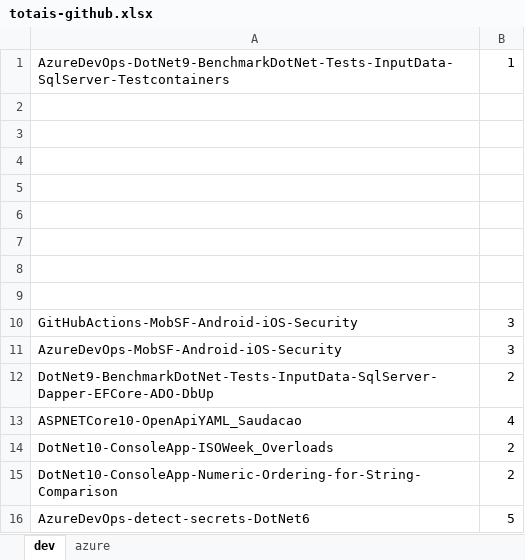
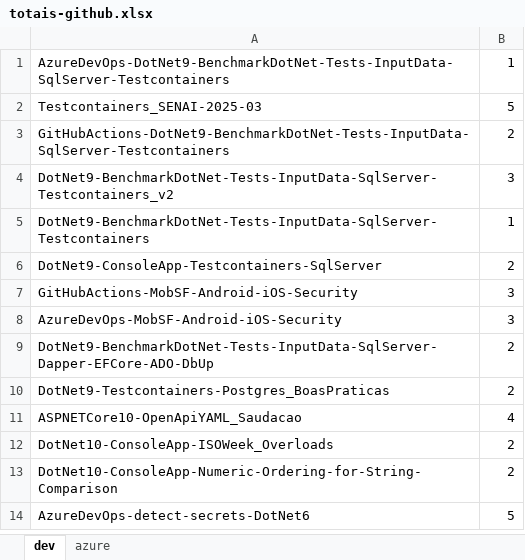
Before and after one commit to renatogroffe/MVP_2024-2025, an Excel workbook: totais-github.xlsx, sheet dev, drawn as a sheet; only a part is shown; values as stored, in another font and other column widths than the file's, no borders; removed rows and columns are numbered as before the commit, all else as after; the diff names each change by its address in the sheet, - before the commit and + after, or states it on an @@ line.

Commit message:
Ajustes

```diff
--- a/totais-github.xlsx (sheet dev)
+++ b/totais-github.xlsx (sheet dev)
-row 2: (empty)
+row 2: Testcontainers_SENAI-2025-03 | 5
-row 3: (empty)
+row 3: GitHubActions-DotNet9-BenchmarkDotNet-Tests-InputData-SqlServer-Testcontainers | 2
-row 4: (empty)
+row 4: DotNet9-BenchmarkDotNet-Tests-InputData-SqlServer-Testcontainers_v2 | 3
-row 5: (empty)
+row 5: DotNet9-BenchmarkDotNet-Tests-InputData-SqlServer-Testcontainers | 1
-row 6: (empty)
+row 6: DotNet9-ConsoleApp-Testcontainers-SqlServer | 2
-row 7: (empty)
-row 8: (empty)
-row 9: (empty)
+row 10: DotNet9-Testcontainers-Postgres_BoasPraticas | 2
```
Also changed, not shown: sheet azure.
